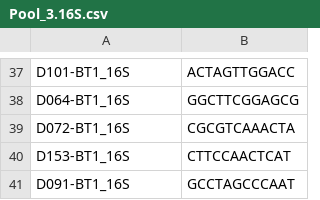
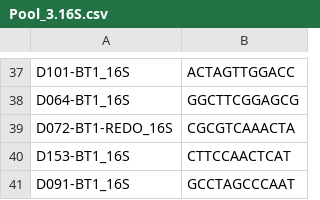
Before and after one commit to Citrus-HLB-Micro/Amplicon_PreProcess, a CSV file: ECDRE/Pool_3.16S.csv, drawn as a sheet; only a part is shown, gaps mark what is left out.

Commit message:
use -REDO as name

```diff
--- a/ECDRE/Pool_3.16S.csv
+++ b/ECDRE/Pool_3.16S.csv
@@ -38,3 +38,3 @@ D101-BT1_16S,ACTAGTTGGACC
 D064-BT1_16S,GGCTTCGGAGCG
-D072-BT1_16S,CGCGTCAAACTA
+D072-BT1-REDO_16S,CGCGTCAAACTA
 D153-BT1_16S,CTTCCAACTCAT
```
Also changed, not shown: ECDRE/240206_VH01192_75_AAFJCMHM5.csv, ECDRE/Pool_3.16S.tsv.
